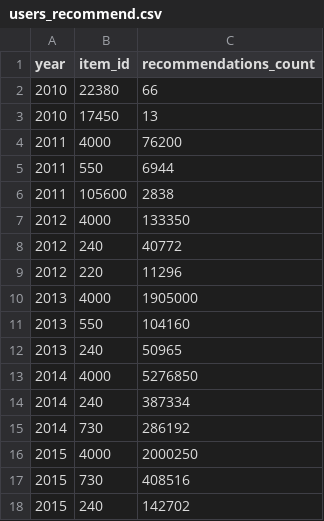
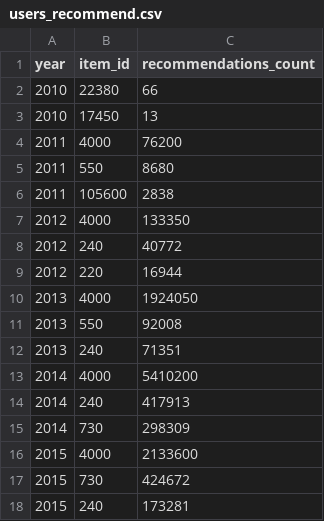
Before and after one commit to Mauro-coder555/Steam-Rec-System, a CSV file: simplified-data/users_recommend.csv, drawn as a sheet.

```diff
--- a/simplified-data/users_recommend.csv
+++ b/simplified-data/users_recommend.csv
@@ -4,3 +4,3 @@ year,item_id,recommendations_count
 2011,4000,76200
-2011,550,6944
+2011,550,8680
 2011,105600,2838
@@ -8,11 +8,11 @@ year,item_id,recommendations_count
 2012,240,40772
-2012,220,11296
-2013,4000,1905000
-2013,550,104160
-2013,240,50965
-2014,4000,5276850
-2014,240,387334
-2014,730,286192
-2015,4000,2000250
-2015,730,408516
-2015,240,142702
+2012,220,16944
+2013,4000,1924050
+2013,550,92008
+2013,240,71351
+2014,4000,5410200
+2014,240,417913
+2014,730,298309
+2015,4000,2133600
+2015,730,424672
+2015,240,173281
```
Also changed, not shown: simplified-data/play_time_genre.csv, simplified-data/user_for_genre.csv, 7 other files.
